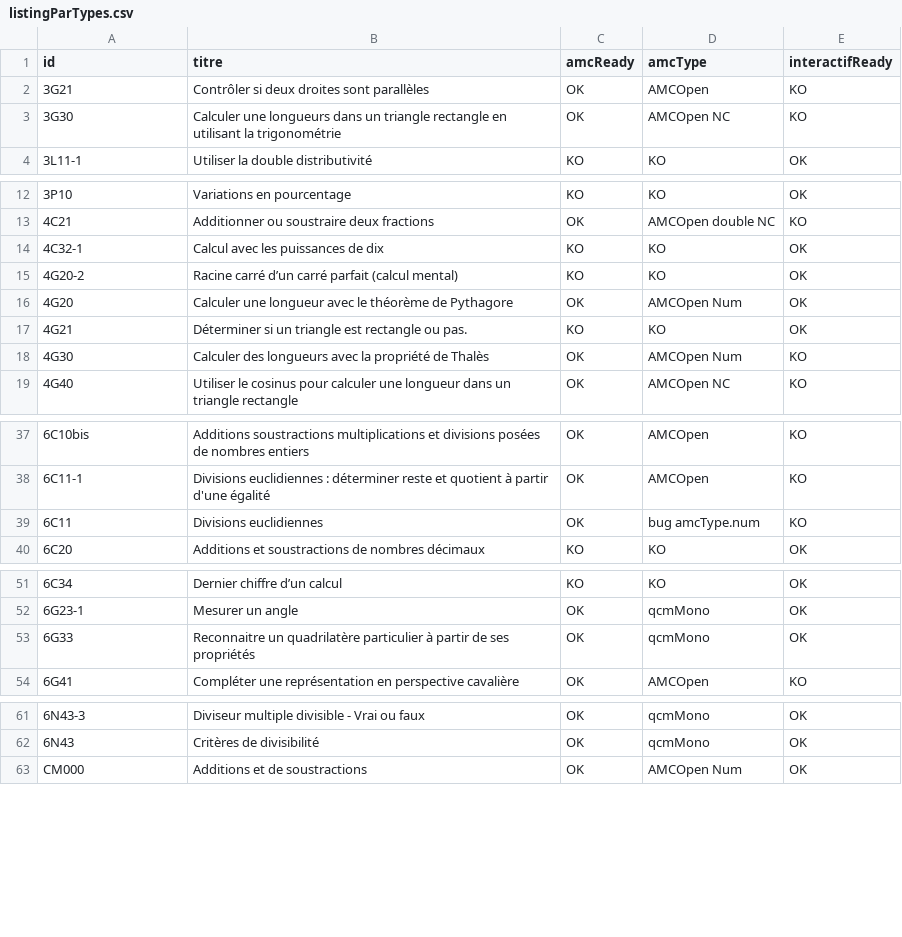
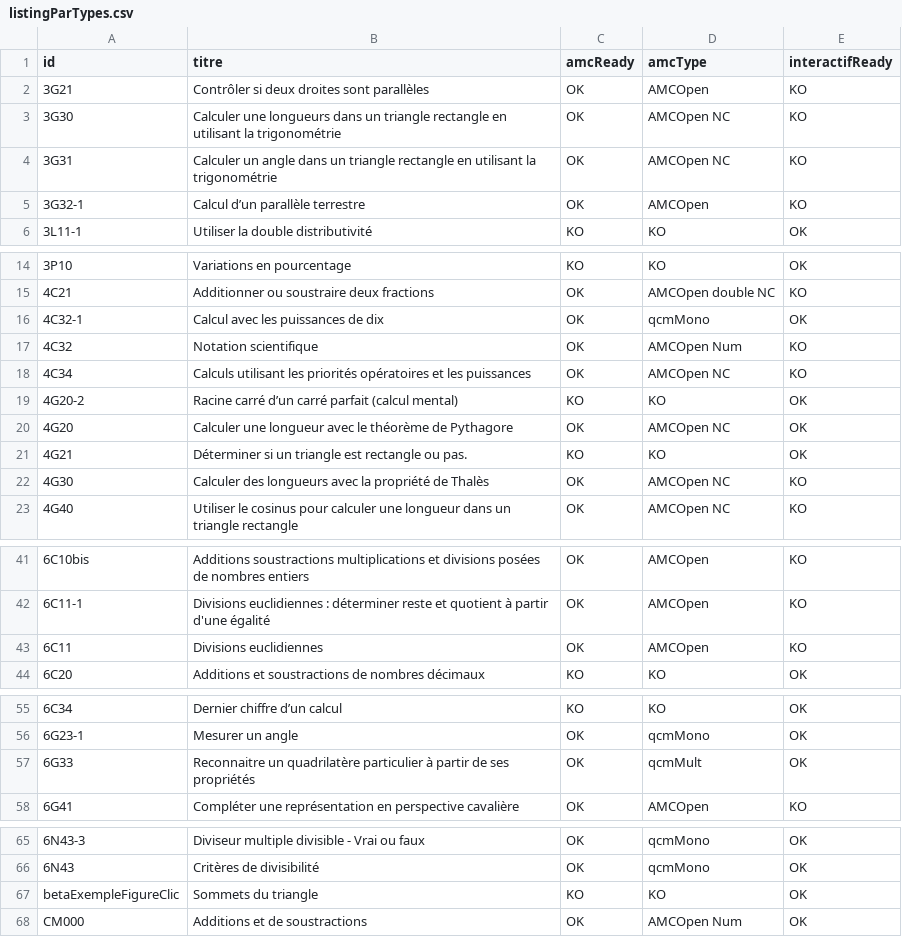
Before and after one commit to mathalea/mathalea, a CSV file: src/csv/listingParTypes.csv, drawn as a sheet; only a part is shown, gaps mark what is left out; addresses are those after the commit; the diff names each change by its address in the sheet, - before the commit and + after, or states it on an @@ line.

```diff
--- a/src/csv/listingParTypes.csv
+++ b/src/csv/listingParTypes.csv
+row 4: 3G31 | Calculer un angle dans un triangle rectangle en utilisant la trigonométrie | OK | AMCOpen NC | KO
+row 5: 3G32-1 | Calcul d’un parallèle terrestre | OK | AMCOpen | KO
-C16 (amcReady): KO
+C16 (amcReady): OK
-D16 (amcType): KO
+D16 (amcType): qcmMono
+row 17: 4C32 | Notation scientifique | OK | AMCOpen Num | KO
+row 18: 4C34 | Calculs utilisant les priorités opératoires et les puissances | OK | AMCOpen NC | KO
-D20 (amcType): AMCOpen Num
+D20 (amcType): AMCOpen NC
-D22 (amcType): AMCOpen Num
+D22 (amcType): AMCOpen NC
-D43 (amcType): bug amcType.num
+D43 (amcType): AMCOpen
-D57 (amcType): qcmMono
+D57 (amcType): qcmMult
@@ row 83 moved to row 67: betaExempleFigureClic @@
```
Also changed, not shown: 54 other files.
